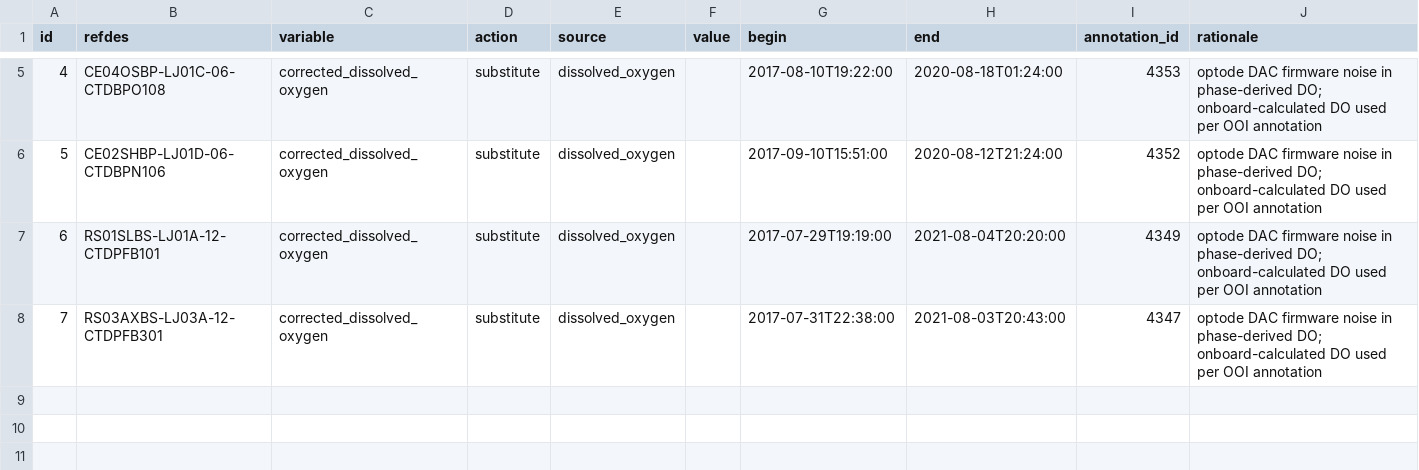
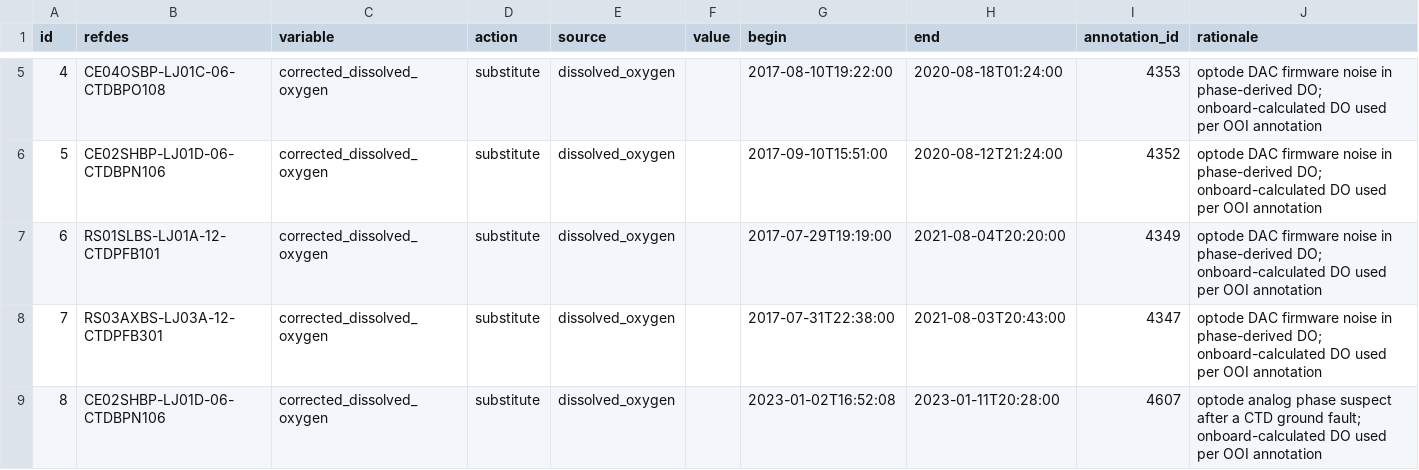
Before and after one commit to ooi-data/rca-cicoes-cresst, a CSV file: config/adjustments.csv, drawn as a sheet; only a part is shown, gaps mark what is left out; the diff names each change by its address in the sheet, - before the commit and + after, or states it on an @@ line.

Commit message:
more o2 adjustments

```diff
--- a/config/adjustments.csv
+++ b/config/adjustments.csv
+row 9: 8 | CE02SHBP-LJ01D-06-CTDBPN106 | corrected_dissolved_oxygen | substitute | dissolved_oxygen |  | 2023-01-02T16:52:08 | 2023-01-11T20:28:00 | 4607 | optode analog phase suspect after a CTD ground fault; onboard-calculated DO used per OOI annotation
```
